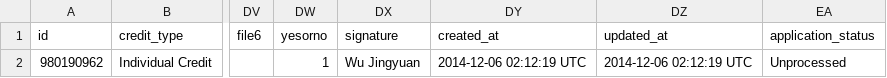
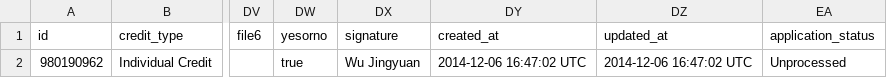
Before and after one commit to Jeremy-WEI/SFCU-3.0, a CSV file: public/uploads/ulapp/ulapps_file.csv, drawn as a sheet; only a part is shown, gaps mark what is left out; the diff names each change by its address in the sheet, - before the commit and + after, or states it on an @@ line.

```diff
--- a/public/uploads/ulapp/ulapps_file.csv
+++ b/public/uploads/ulapp/ulapps_file.csv
-DW2 (yesorno): 1
+DW2 (yesorno): true
-DY2 (created_at): 2014-12-06 02:12:19 UTC
+DY2 (created_at): 2014-12-06 16:47:02 UTC
-DZ2 (updated_at): 2014-12-06 02:12:19 UTC
+DZ2 (updated_at): 2014-12-06 16:47:02 UTC
```
Also changed, not shown: public/uploads/alapp/alapps_file.csv, public/uploads/cbpapp/cbpapps_file.csv, 14 other files.
